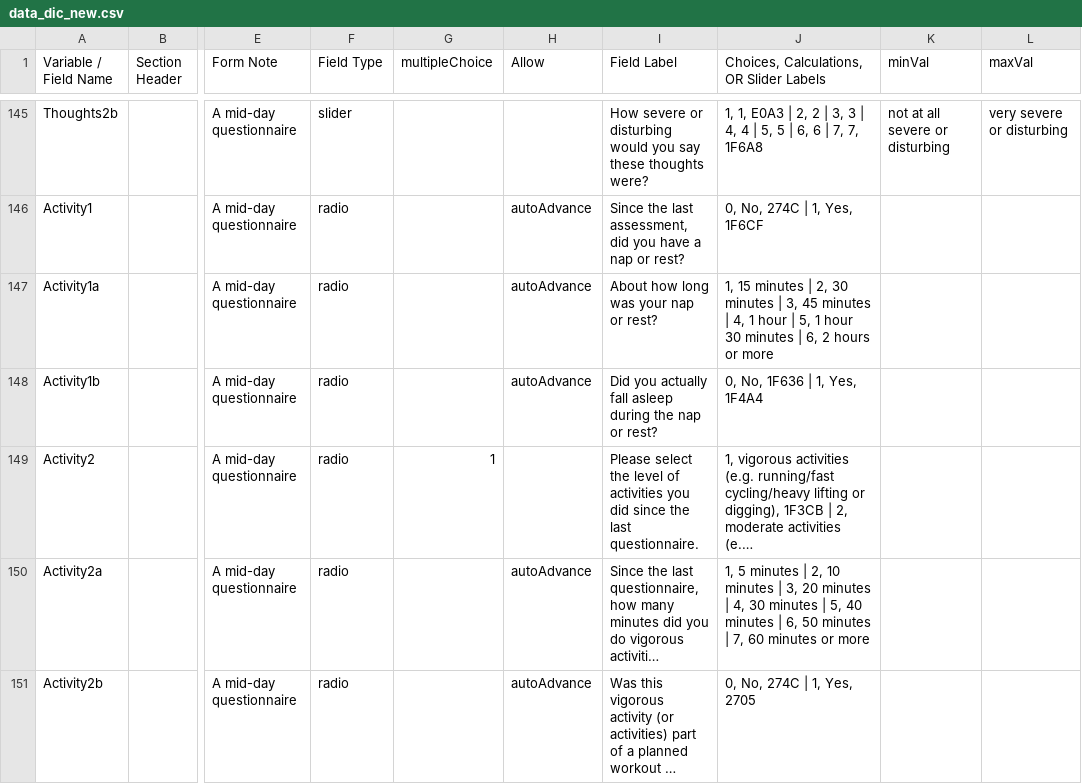
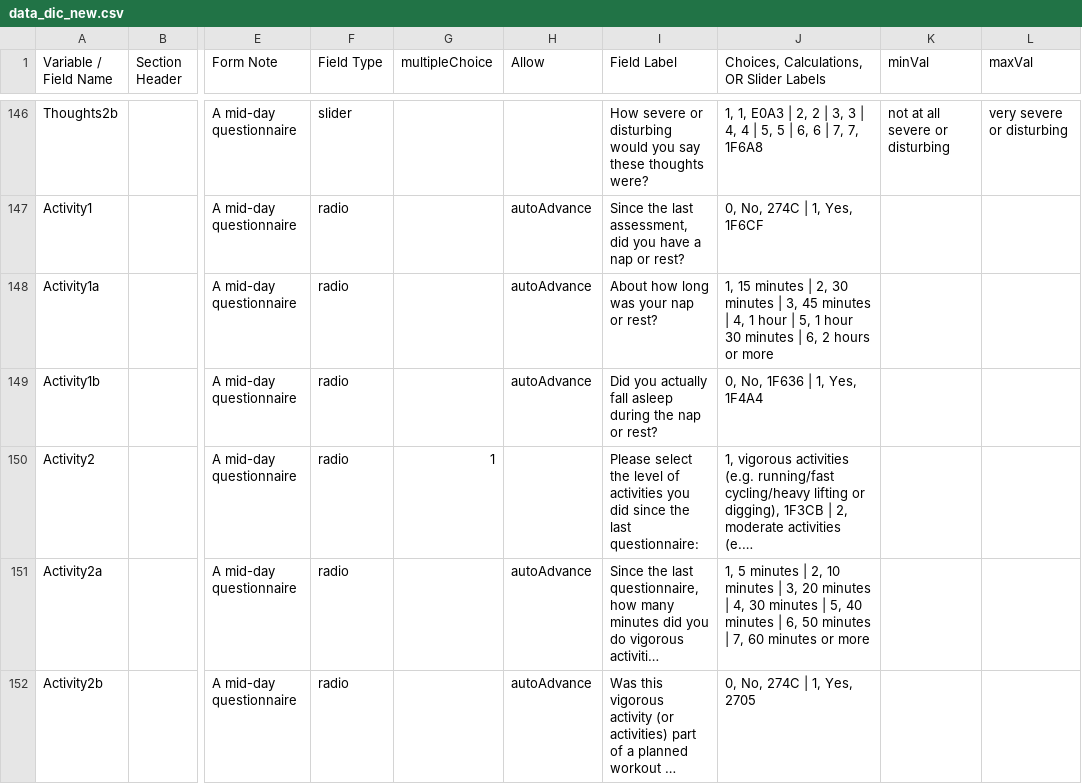
Before and after one commit to ChildMindInstitute/NIMH_EMA_applet, a CSV file: data_dic_new.csv, drawn as a sheet; only a part is shown, gaps mark what is left out; long unchanged cells end in …; addresses are those after the commit; the diff covers the shown part only; the diff names each change by its address in the sheet, - before the commit and + after, or states it on an @@ line.

```diff
--- a/data_dic_new.csv
+++ b/data_dic_new.csv
-I150 (Field Label): …the last questionnaire.
+I150 (Field Label): …the last questionnaire:
```
Also changed, not shown: 3 added rows and 17 edited cells elsewhere in this file, 27 other files.
